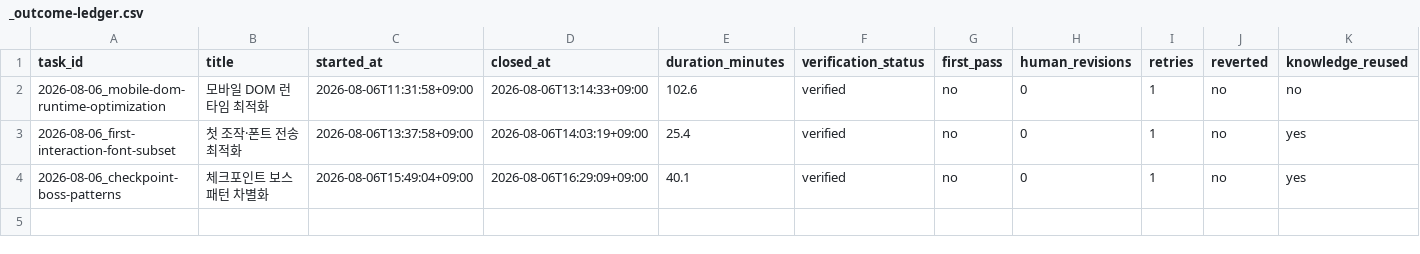
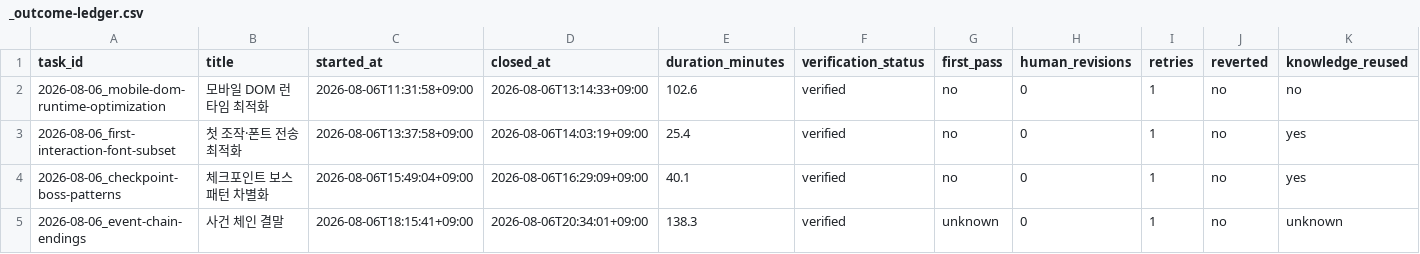
Before and after one commit to sjoongh/tycoon, a CSV file: docs/work-log/_outcome-ledger.csv, drawn as a sheet.

```diff
--- a/docs/work-log/_outcome-ledger.csv
+++ b/docs/work-log/_outcome-ledger.csv
@@ -4 +4,2 @@ task_id,title,started_at,closed_at,duration_minutes,verification_status,first_pa
 2026-08-06_checkpoint-boss-patterns,체크포인트 보스 패턴 차별화,2026-08-06T15:49:04+09:00,2026-08-06T16:29:09+09:00,40.1,verified,no,0,1,no,yes
+2026-08-06_event-chain-endings,사건 체인 결말,2026-08-06T18:15:41+09:00,2026-08-06T20:34:01+09:00,138.3,verified,unknown,0,1,no,unknown
```
Also changed, not shown: 6 other files.
